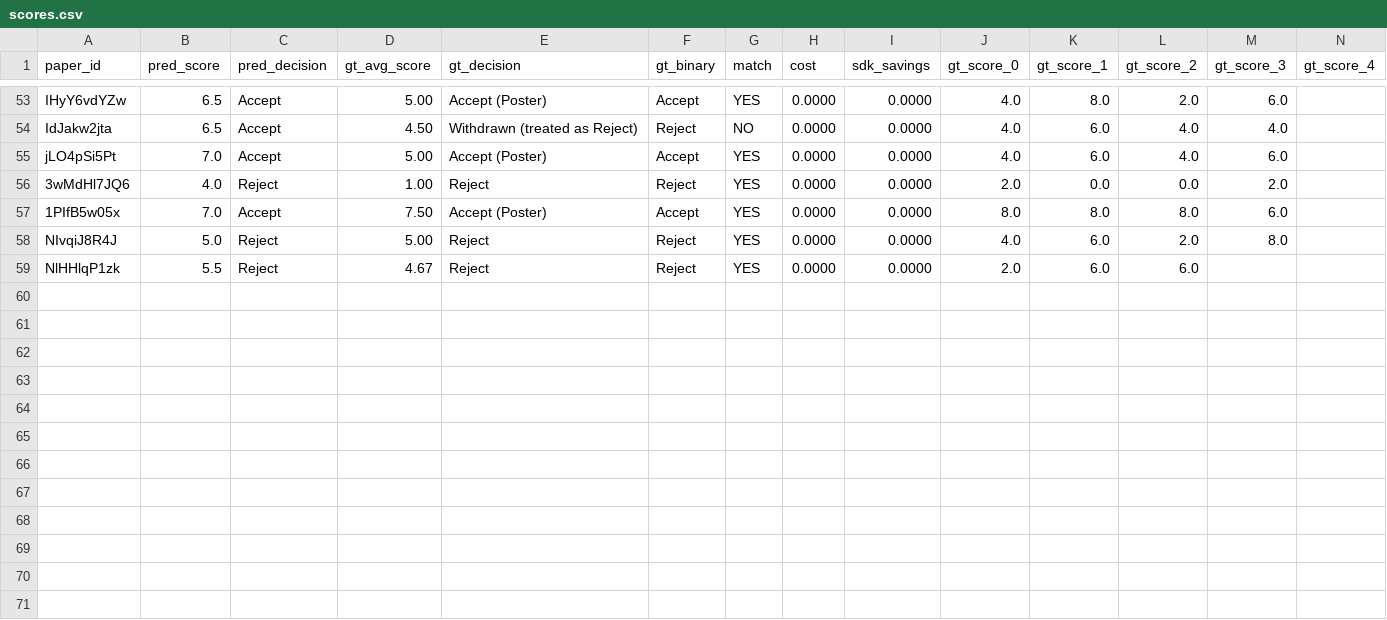
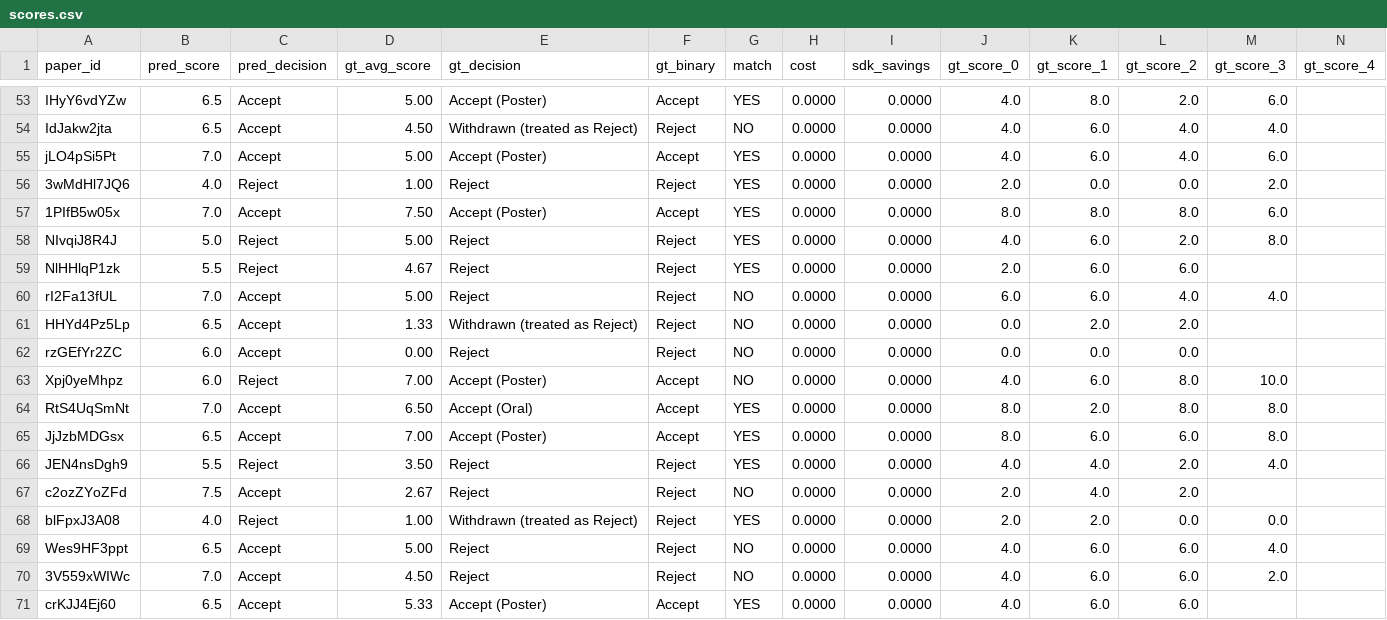
Before and after one commit to weathon/split_review_2, a CSV file: results/2026_mimo_pro_response_guideline/scores.csv, drawn as a sheet; only a part is shown, gaps mark what is left out; rows hold the shown columns only; the diff names each change by its address in the sheet, - before the commit and + after, or states it on an @@ line.

```diff
--- a/results/2026_mimo_pro_response_guideline/scores.csv
+++ b/results/2026_mimo_pro_response_guideline/scores.csv
+row 60: rI2Fa13fUL | 7.0 | Accept | 5.00 | Reject | Reject | NO | 0.0000 | 0.0000 | 6.0 | 6.0 | 4.0 | 4.0
+row 61: HHYd4Pz5Lp | 6.5 | Accept | 1.33 | Withdrawn (treated as Reject) | Reject | NO | 0.0000 | 0.0000 | 0.0 | 2.0 | 2.0
+row 62: rzGEfYr2ZC | 6.0 | Accept | 0.00 | Reject | Reject | NO | 0.0000 | 0.0000 | 0.0 | 0.0 | 0.0
+row 63: Xpj0yeMhpz | 6.0 | Reject | 7.00 | Accept (Poster) | Accept | NO | 0.0000 | 0.0000 | 4.0 | 6.0 | 8.0 | 10.0
+row 64: RtS4UqSmNt | 7.0 | Accept | 6.50 | Accept (Oral) | Accept | YES | 0.0000 | 0.0000 | 8.0 | 2.0 | 8.0 | 8.0
+row 65: JjJzbMDGsx | 6.5 | Accept | 7.00 | Accept (Poster) | Accept | YES | 0.0000 | 0.0000 | 8.0 | 6.0 | 6.0 | 8.0
+row 66: JEN4nsDgh9 | 5.5 | Reject | 3.50 | Reject | Reject | YES | 0.0000 | 0.0000 | 4.0 | 4.0 | 2.0 | 4.0
+row 67: c2ozZYoZFd | 7.5 | Accept | 2.67 | Reject | Reject | NO | 0.0000 | 0.0000 | 2.0 | 4.0 | 2.0
+row 68: blFpxJ3A08 | 4.0 | Reject | 1.00 | Withdrawn (treated as Reject) | Reject | YES | 0.0000 | 0.0000 | 2.0 | 2.0 | 0.0 | 0.0
+row 69: Wes9HF3ppt | 6.5 | Accept | 5.00 | Reject | Reject | NO | 0.0000 | 0.0000 | 4.0 | 6.0 | 6.0 | 4.0
+row 70: 3V559xWIWc | 7.0 | Accept | 4.50 | Reject | Reject | NO | 0.0000 | 0.0000 | 4.0 | 6.0 | 6.0 | 2.0
+row 71: crKJJ4Ej60 | 6.5 | Accept | 5.33 | Accept (Poster) | Accept | YES | 0.0000 | 0.0000 | 4.0 | 6.0 | 6.0
```
Also changed, not shown: results/mimo_baseline/scores.csv, 32 other files.
